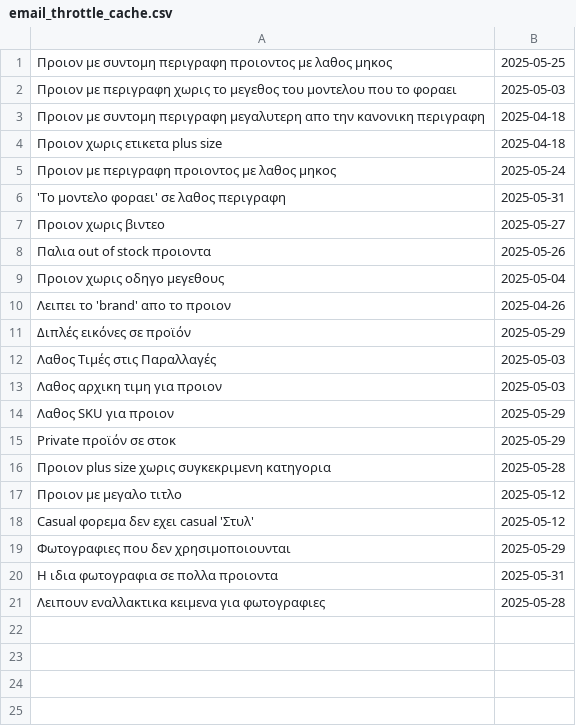
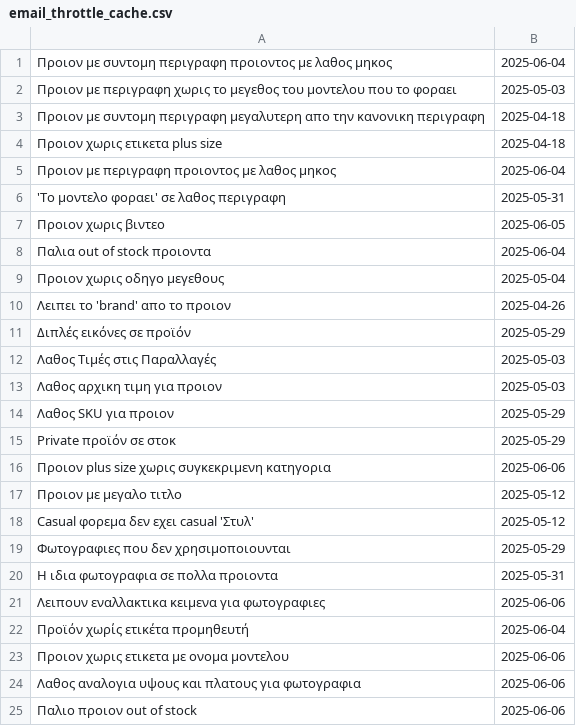
Before and after one commit to athkalia/foryoufashion, a CSV file: email_throttle_cache.csv, drawn as a sheet.

Commit message:
missing promitheutis tag Updating some checks so that Olga can own them Marketing email refund calculations plugin updates

```diff
--- a/email_throttle_cache.csv
+++ b/email_throttle_cache.csv
@@ -1,2 +1,2 @@
-Προιον με συντομη περιγραφη προιοντος με λαθος μηκος,2025-05-25
+Προιον με συντομη περιγραφη προιοντος με λαθος μηκος,2025-06-04
 Προιον με περιγραφη χωρις το μεγεθος του μοντελου που το φοραει,2025-05-03
@@ -4,6 +4,6 @@
 Προιον χωρις ετικετα plus size,2025-04-18
-Προιον με περιγραφη προιοντος με λαθος μηκος,2025-05-24
+Προιον με περιγραφη προιοντος με λαθος μηκος,2025-06-04
 'Το μοντελο φοραει' σε λαθος περιγραφη,2025-05-31
-Προιον χωρις βιντεο,2025-05-27
-Παλια out of stock προιοντα,2025-05-26
+Προιον χωρις βιντεο,2025-06-05
+Παλια out of stock προιοντα,2025-06-04
 Προιον χωρις οδηγο μεγεθους,2025-05-04
@@ -15,3 +15,3 @@
 Private προϊόν σε στοκ,2025-05-29
-Προιον plus size χωρις συγκεκριμενη κατηγορια,2025-05-28
+Προιον plus size χωρις συγκεκριμενη κατηγορια,2025-06-06
 Προιον με μεγαλο τιτλο,2025-05-12
@@ -20,2 +20,6 @@ Casual φορεμα δεν εχει casual 'Στυλ',2025-05-12
 Η ιδια φωτογραφια σε πολλα προιοντα,2025-05-31
-Λειπουν εναλλακτικα κειμενα για φωτογραφιες,2025-05-28
+Λειπουν εναλλακτικα κειμενα για φωτογραφιες,2025-06-06
+Προϊόν χωρίς ετικέτα προμηθευτή,2025-06-04
+Προιον χωρις ετικετα με ονομα μοντελου,2025-06-06
+Λαθος αναλογια υψους και πλατους για φωτογραφια,2025-06-06
+Παλιο προιον out of stock,2025-06-06
```
Also changed, not shown: media_library_missing_files_cache.csv, 3 other files.
